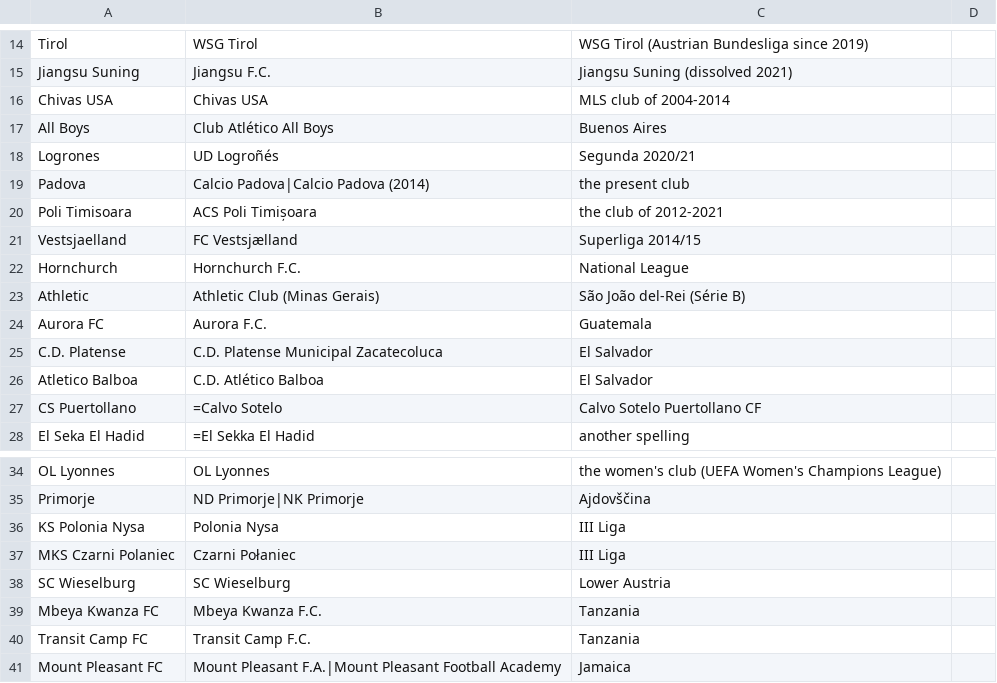
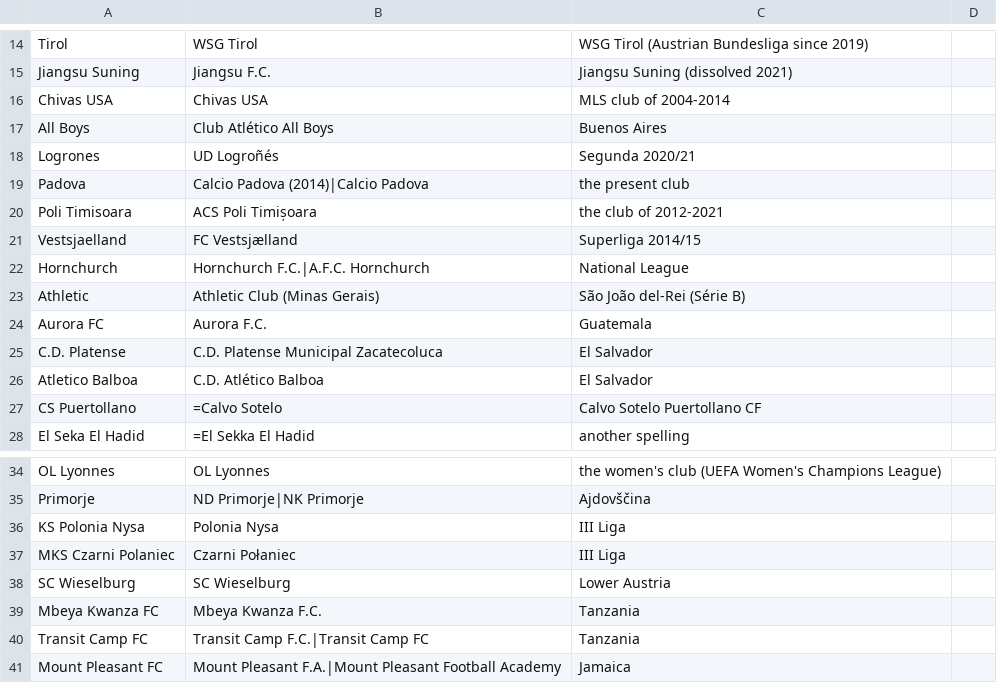
Before and after one commit to jims516dj-prog/Astro-ML-Prediction, a CSV file: data/ref/team_names_curated.csv, drawn as a sheet; only a part is shown, gaps mark what is left out.

```diff
--- a/data/ref/team_names_curated.csv
+++ b/data/ref/team_names_curated.csv
@@ -18,6 +18,6 @@ All Boys,Club Atlético All Boys,Buenos Aires
 Logrones,UD Logroñés,Segunda 2020/21
-Padova,Calcio Padova|Calcio Padova (2014),the present club
+Padova,Calcio Padova (2014)|Calcio Padova,the present club
 Poli Timisoara,ACS Poli Timișoara,the club of 2012-2021
 Vestsjaelland,FC Vestsjælland,Superliga 2014/15
-Hornchurch,Hornchurch F.C.,National League
+Hornchurch,Hornchurch F.C.|A.F.C. Hornchurch,National League
 Athletic,Athletic Club (Minas Gerais),São João del-Rei (Série B)
@@ -39,3 +39,3 @@ SC Wieselburg,SC Wieselburg,Lower Austria
 Mbeya Kwanza FC,Mbeya Kwanza F.C.,Tanzania
-Transit Camp FC,Transit Camp F.C.,Tanzania
+Transit Camp FC,Transit Camp F.C.|Transit Camp FC,Tanzania
 Mount Pleasant FC,Mount Pleasant F.A.|Mount Pleasant Football Academy,Jamaica
```
Also changed, not shown: 2 other files.
